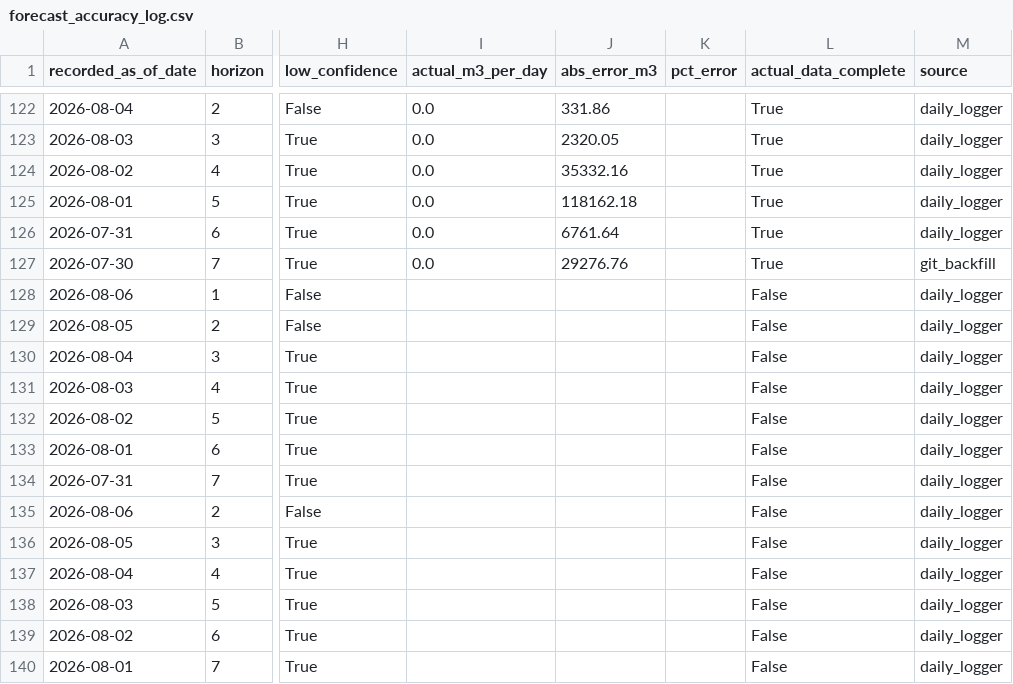
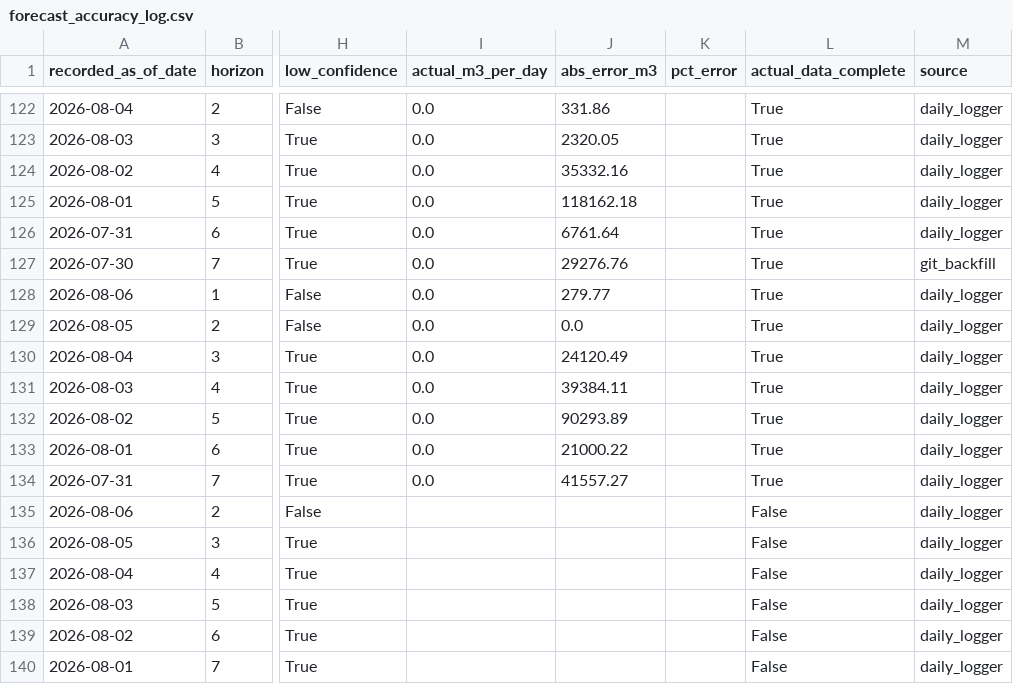
Before and after one commit to mpdox30/maenarua-water-web, a CSV file: 01_data/forecasting_results/Reservoir_inflow/forecast_accuracy_log.csv, drawn as a sheet; only a part is shown, gaps mark what is left out; the diff names each change by its address in the sheet, - before the commit and + after, or states it on an @@ line.

Commit message:
Auto-update: monitoring.json + inflow_6h_display.json + forecast_accuracy_log.csv Sat 08/08/2026  9:08:13.24

```diff
--- a/01_data/forecasting_results/Reservoir_inflow/forecast_accuracy_log.csv
+++ b/01_data/forecasting_results/Reservoir_inflow/forecast_accuracy_log.csv
-I128:I134 (actual_m3_per_day): (empty)
+I128:I134 (actual_m3_per_day): 0.0
-J128 (abs_error_m3): (empty)
+J128 (abs_error_m3): 279.77
-L128:L134 (actual_data_complete): False
+L128:L134 (actual_data_complete): True
-J129 (abs_error_m3): (empty)
+J129 (abs_error_m3): 0.0
-J130 (abs_error_m3): (empty)
+J130 (abs_error_m3): 24120.49
-J131 (abs_error_m3): (empty)
+J131 (abs_error_m3): 39384.11
-J132 (abs_error_m3): (empty)
+J132 (abs_error_m3): 90293.89
-J133 (abs_error_m3): (empty)
+J133 (abs_error_m3): 21000.22
-J134 (abs_error_m3): (empty)
+J134 (abs_error_m3): 41557.27
```
Also changed, not shown: 2 other files.
